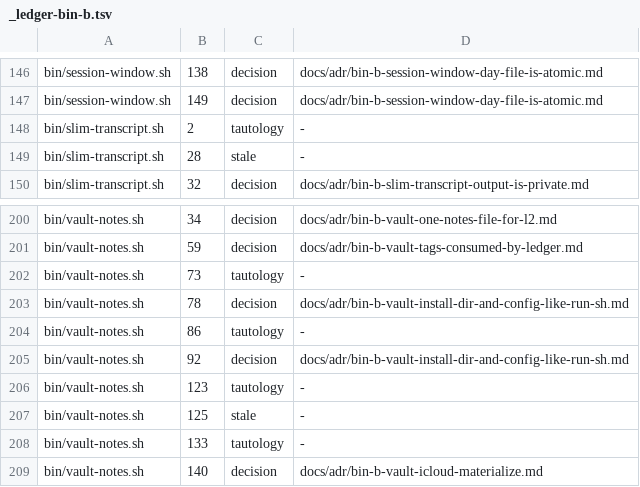
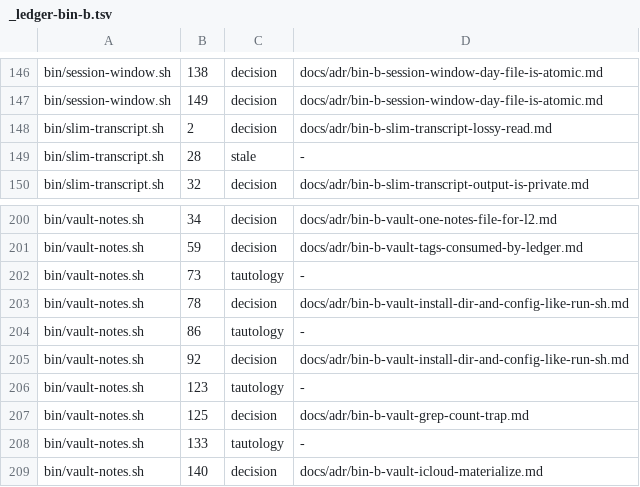
Before and after one commit to STRML/autodream, a TSV file: docs/adr/_ledger-bin-b.tsv, drawn as a sheet; only a part is shown, gaps mark what is left out.

Commit message:
docs(bin-b): restore the slim-transcript lossy-read ADR and the vault_subdir exit-status note
The slim-transcript header recorded the 4500-line, 10 MB, 25k-token Read-limit incident and why a lossy read is acceptable; it was filed as a tautology and lost. The ledger rows for it and for the vault helper comment now point at ADRs.

```diff
--- a/docs/adr/_ledger-bin-b.tsv
+++ b/docs/adr/_ledger-bin-b.tsv
@@ -147,3 +147,3 @@ bin/session-window.sh	138	decision	docs/adr/bin-b-session-window-day-file-is-ato
 bin/session-window.sh	149	decision	docs/adr/bin-b-session-window-day-file-is-atomic.md
-bin/slim-transcript.sh	2	tautology	-
+bin/slim-transcript.sh	2	decision	docs/adr/bin-b-slim-transcript-lossy-read.md
 bin/slim-transcript.sh	28	stale	-
@@ -206,3 +206,3 @@ bin/vault-notes.sh	92	decision	docs/adr/bin-b-vault-install-dir-and-config-like-
 bin/vault-notes.sh	123	tautology	-
-bin/vault-notes.sh	125	stale	-
+bin/vault-notes.sh	125	decision	docs/adr/bin-b-vault-grep-count-trap.md
 bin/vault-notes.sh	133	tautology	-
```
Also changed, not shown: 2 other files.
